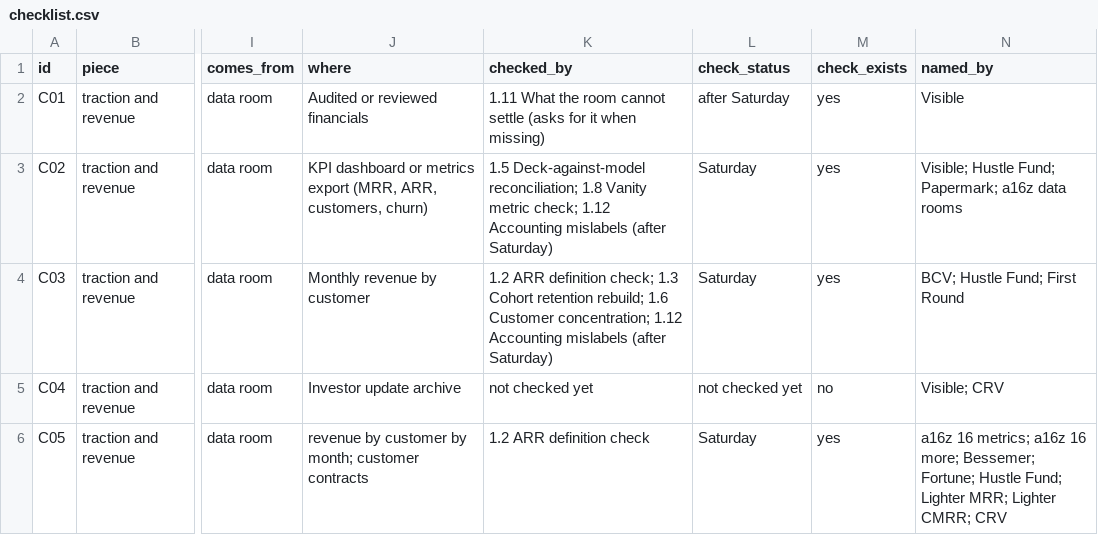
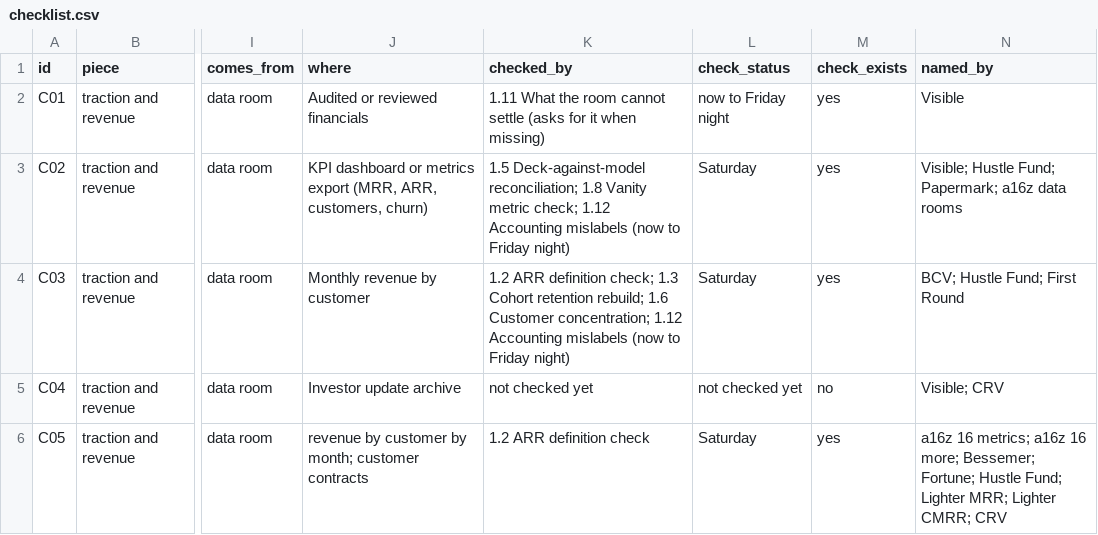
Before and after one commit to kenxle/tricorder, a CSV file: docs/ongoing/checklist.csv, drawn as a sheet; only a part is shown, gaps mark what is left out; the diff covers the shown part only; the diff names each change by its address in the sheet, - before the commit and + after, or states it on an @@ line.

Commit message:
Re-plan: everything is built by Saturday; horizons are Now to Friday night and Saturday, per Ken

```diff
--- a/docs/ongoing/checklist.csv
+++ b/docs/ongoing/checklist.csv
-L2 (check_status): after Saturday
+L2 (check_status): now to Friday night
-K3 (checked_by): …Accounting mislabels (after Saturday)
+K3 (checked_by): …Accounting mislabels (now to Friday night)
-K4 (checked_by): …Accounting mislabels (after Saturday)
+K4 (checked_by): …Accounting mislabels (now to Friday night)
```
Also changed, not shown: 40 edited cells elsewhere in this file, 12 other files.
